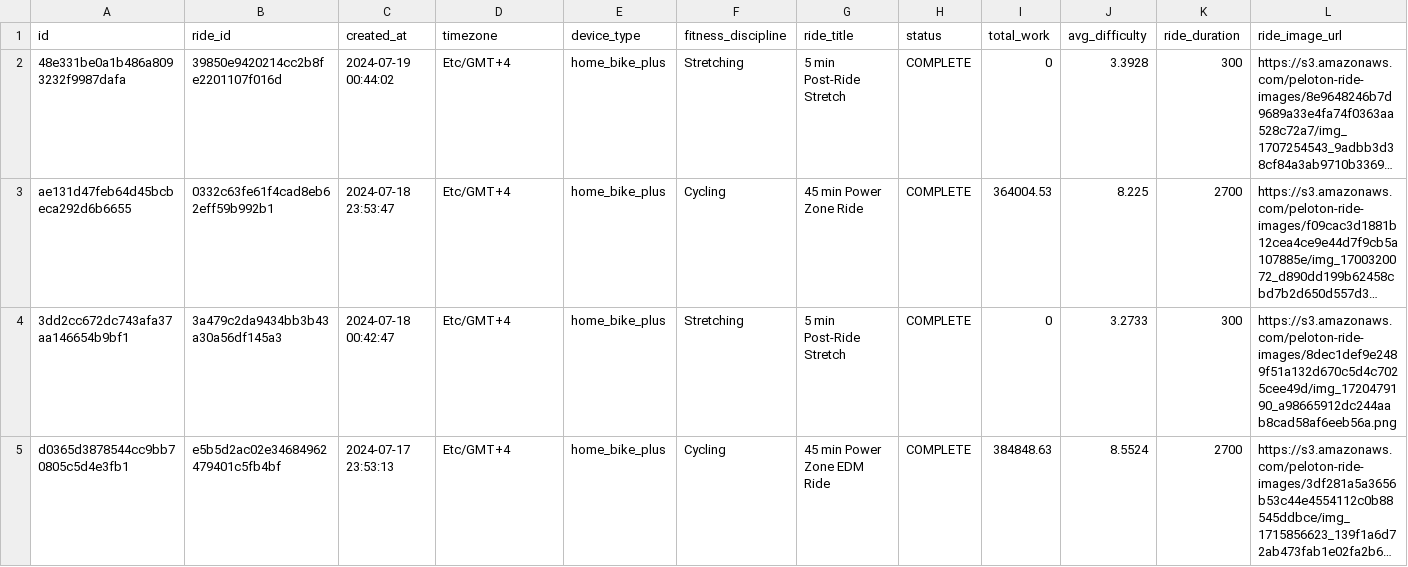
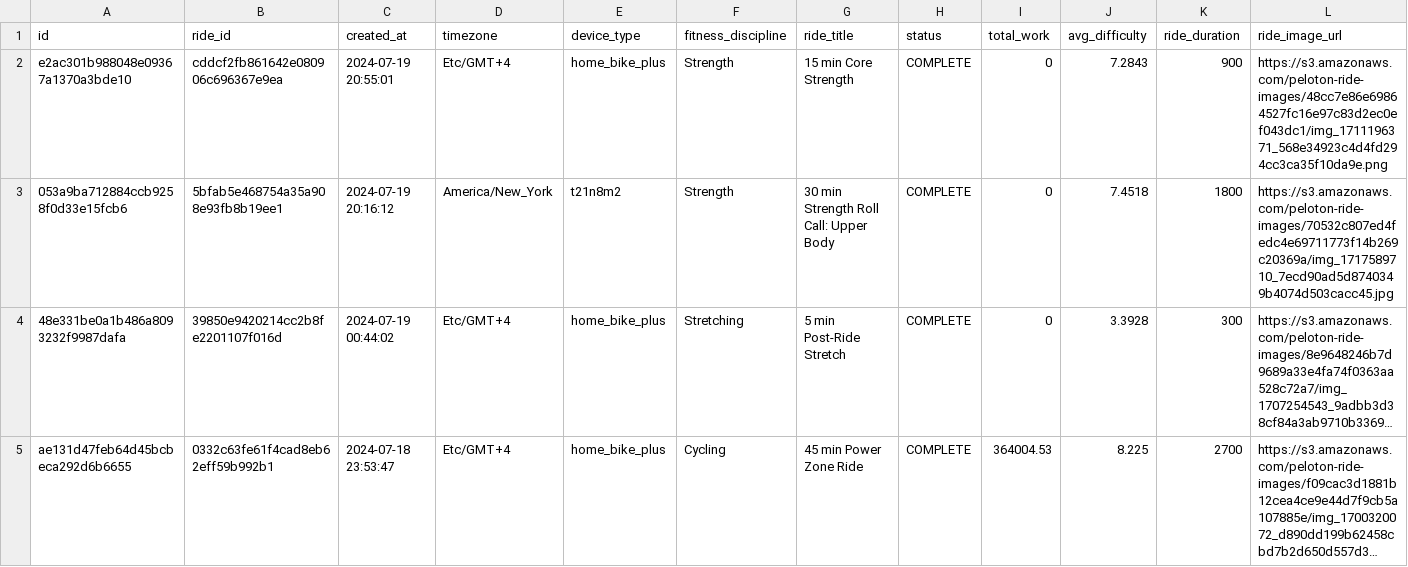
Before and after one commit to tashapiro/pelotanya, a CSV file: data/peloton_data.csv, drawn as a sheet; only a part is shown; the shorter side is filled out with more unchanged rows; long unchanged cells end in …; rows hold the shown columns only; the diff names each change by its address in the sheet, - before the commit and + after, or states it on an @@ line.

Commit message:
Update data

```diff
--- a/data/peloton_data.csv
+++ b/data/peloton_data.csv
+row 2: e2ac301b988048e09367a1370a3bde10 | cddcf2fb861642e080906c696367e9ea | 2024-07-19 20:55:01 | Etc/GMT+4 | home_bike_plus | Strength | 15 min Core Strength | COMPLETE | 0 | 7.2843 | 900 | https://s3.amazonaws.com/peloton-ride-images/48cc7e86e69864527fc16e97c83d2ec0ef043dc1/img_1711196371_568e34923c4d4fd294cc3ca35f10da9e.png
+row 3: 053a9ba712884ccb9258f0d33e15fcb6 | 5bfab5e468754a35a908e93fb8b19ee1 | 2024-07-19 20:16:12 | America/New_York | t21n8m2 | Strength | 30 min Strength Roll Call: Upper Body | COMPLETE | 0 | 7.4518 | 1800 | https://s3.amazonaws.com/peloton-ride-images/70532c807ed4fedc4e69711773f14b269c20369a/img_1717589710_7ecd90ad5d8740349b4074d503cacc45.jpg
```
